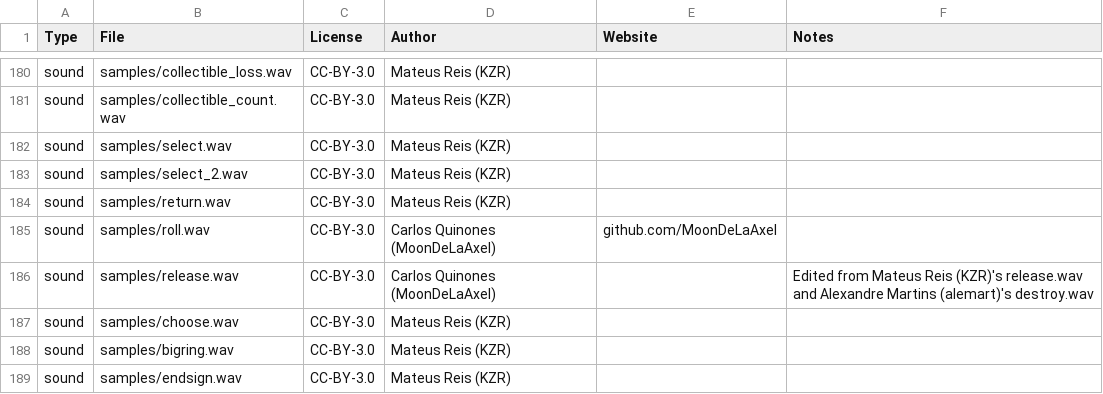
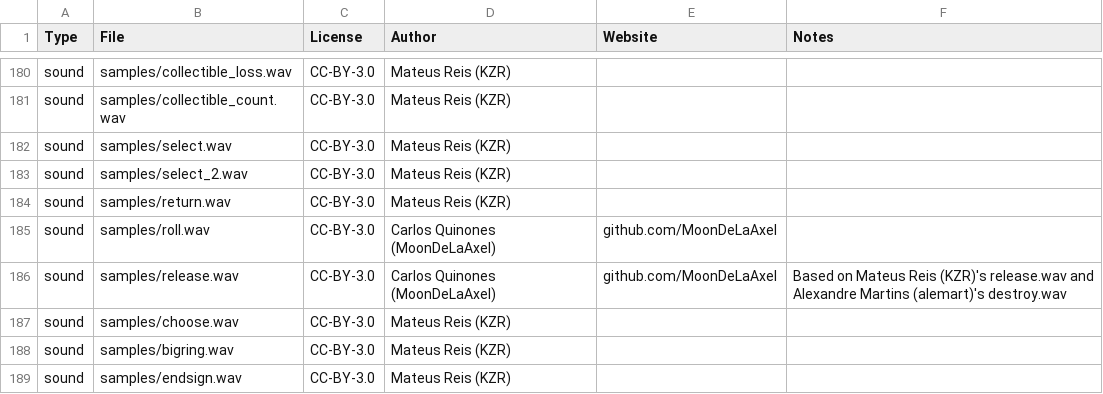
Before and after one commit to MoonDeLaAxel/NewTux, a CSV file: src/misc/copyright_data.csv, drawn as a sheet; only a part is shown, gaps mark what is left out.

Commit message:
Update copyright_data.csv

```diff
--- a/src/misc/copyright_data.csv
+++ b/src/misc/copyright_data.csv
@@ -185,3 +185,3 @@ sound;samples/return.wav;CC-BY-3.0;Mateus Reis (KZR);;
 sound;samples/roll.wav;CC-BY-3.0;Carlos Quinones (MoonDeLaAxel);github.com/MoonDeLaAxel;
-sound;samples/release.wav;CC-BY-3.0;Carlos Quinones (MoonDeLaAxel);;Edited from Mateus Reis (KZR)'s release.wav and Alexandre Martins (alemart)'s destroy.wav
+sound;samples/release.wav;CC-BY-3.0;Carlos Quinones (MoonDeLaAxel);github.com/MoonDeLaAxel;Based on Mateus Reis (KZR)'s release.wav and Alexandre Martins (alemart)'s destroy.wav
 sound;samples/choose.wav;CC-BY-3.0;Mateus Reis (KZR);;
```
